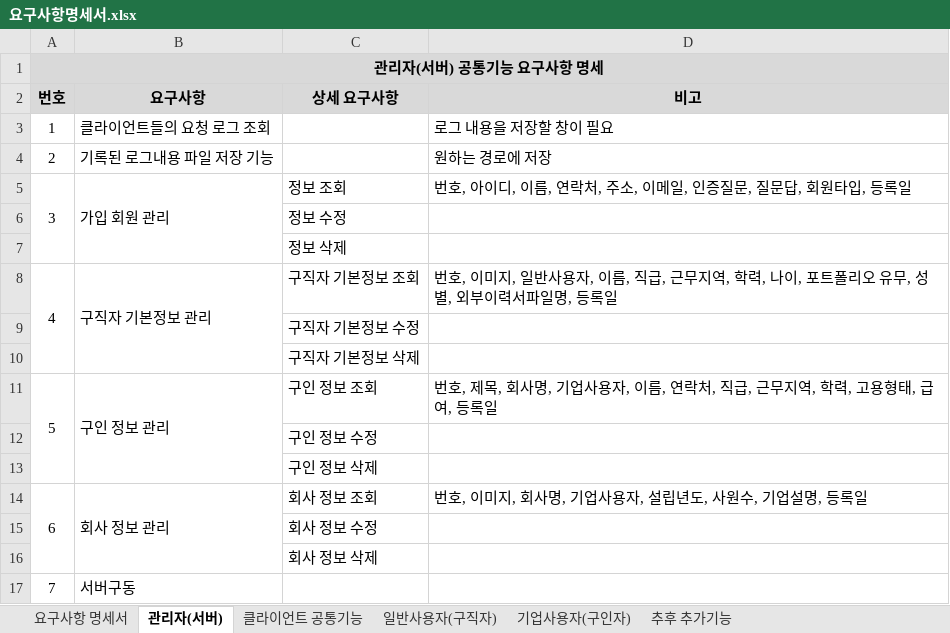
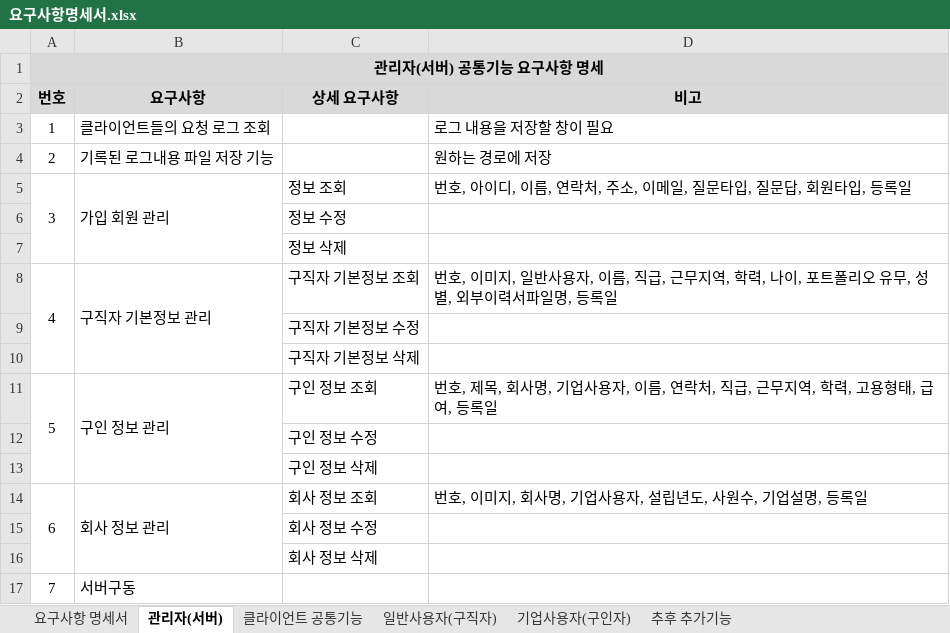
Before and after one commit to WABA82/1949, an Excel workbook: 01.분석/요구사항명세서.xlsx, sheet 관리자(서버), drawn as a sheet; values as stored, in another font and other column widths than the file's, no borders; the diff names each change by its address in the sheet, - before the commit and + after, or states it on an @@ line.

Commit message:
Update 요구사항명세서.xlsx

```diff
--- a/01.분석/요구사항명세서.xlsx (sheet 관리자(서버))
+++ b/01.분석/요구사항명세서.xlsx (sheet 관리자(서버))
-D5 (비고): …이메일, 인증질문, 질문답…
+D5 (비고): …이메일, 질문타입, 질문답…
```
